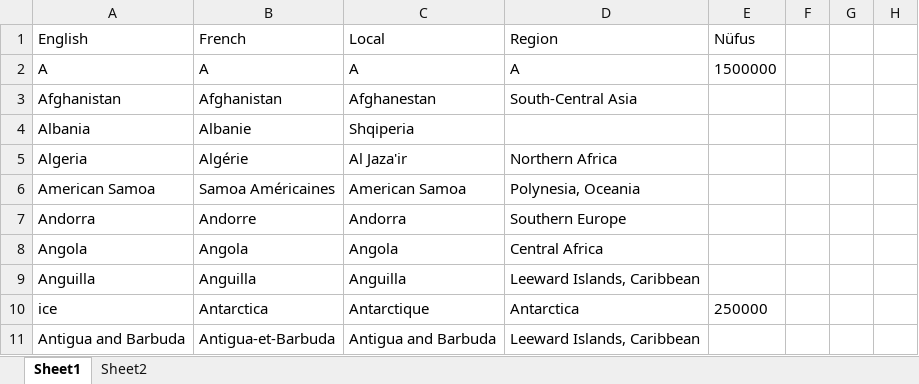
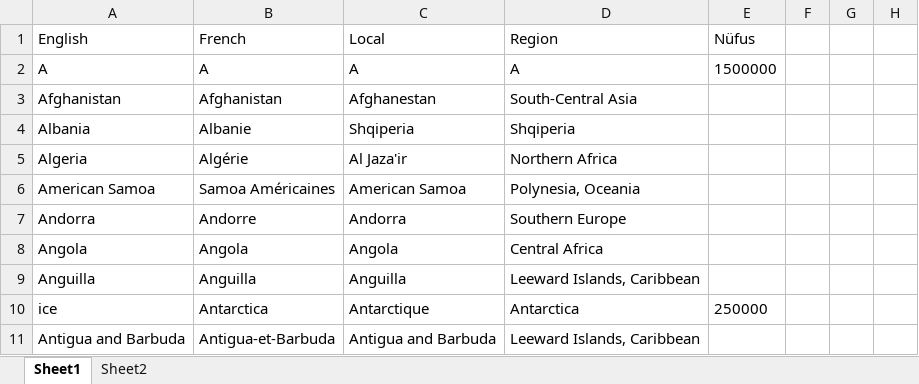
Before and after one commit to Mustafaursn1/tryToIt, an Excel workbook: src/resources/ÜlkelerTest.xlsx, sheet Sheet1, drawn as a sheet; only a part is shown; values as stored, in another font and other column widths than the file's, no borders; the diff names each change by its address in the sheet, - before the commit and + after, or states it on an @@ line.

Commit message:
add Raed Excell QuestionÂ

```diff
--- a/src/resources/ÜlkelerTest.xlsx (sheet Sheet1)
+++ b/src/resources/ÜlkelerTest.xlsx (sheet Sheet1)
-D4 (Region): (empty)
+D4 (Region): Shqiperia
```
Also changed, not shown: 4 other files.
